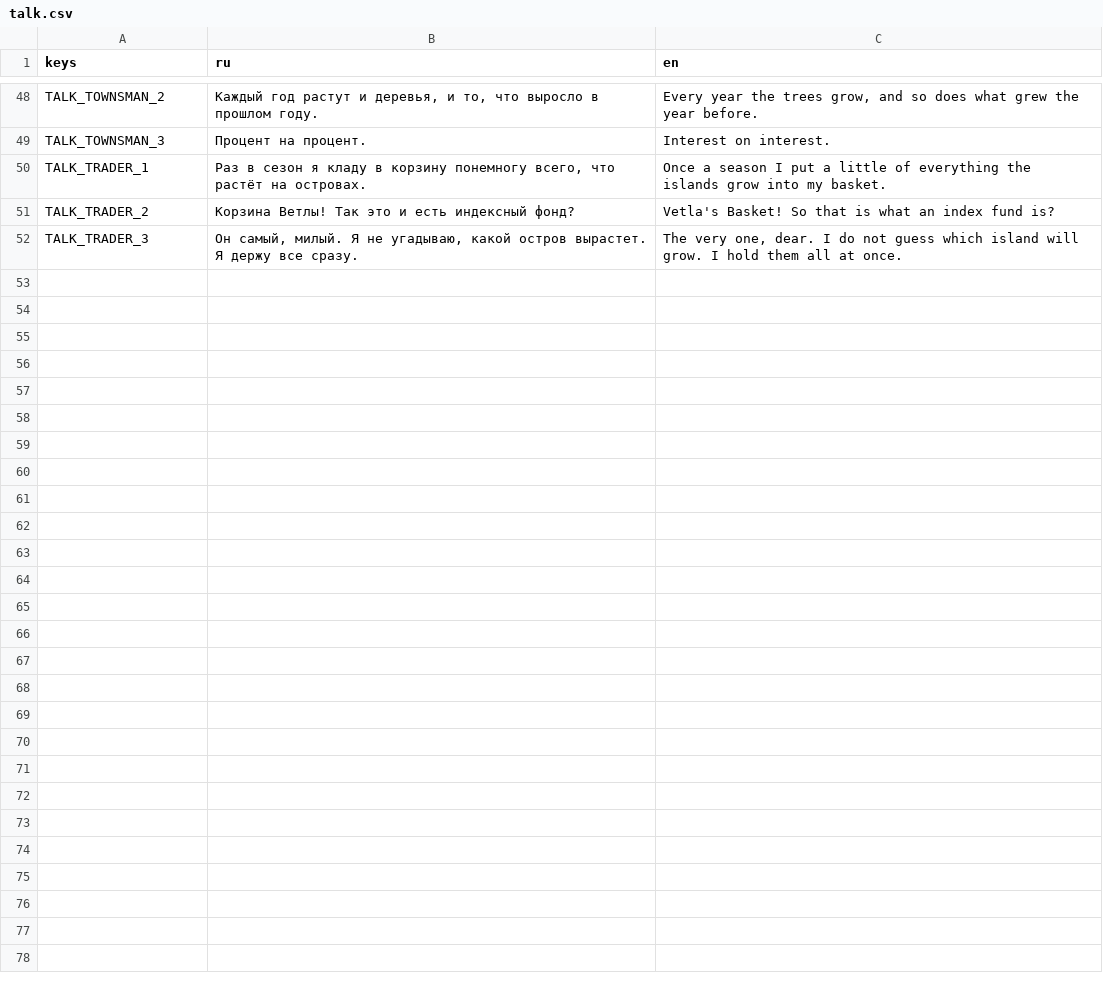
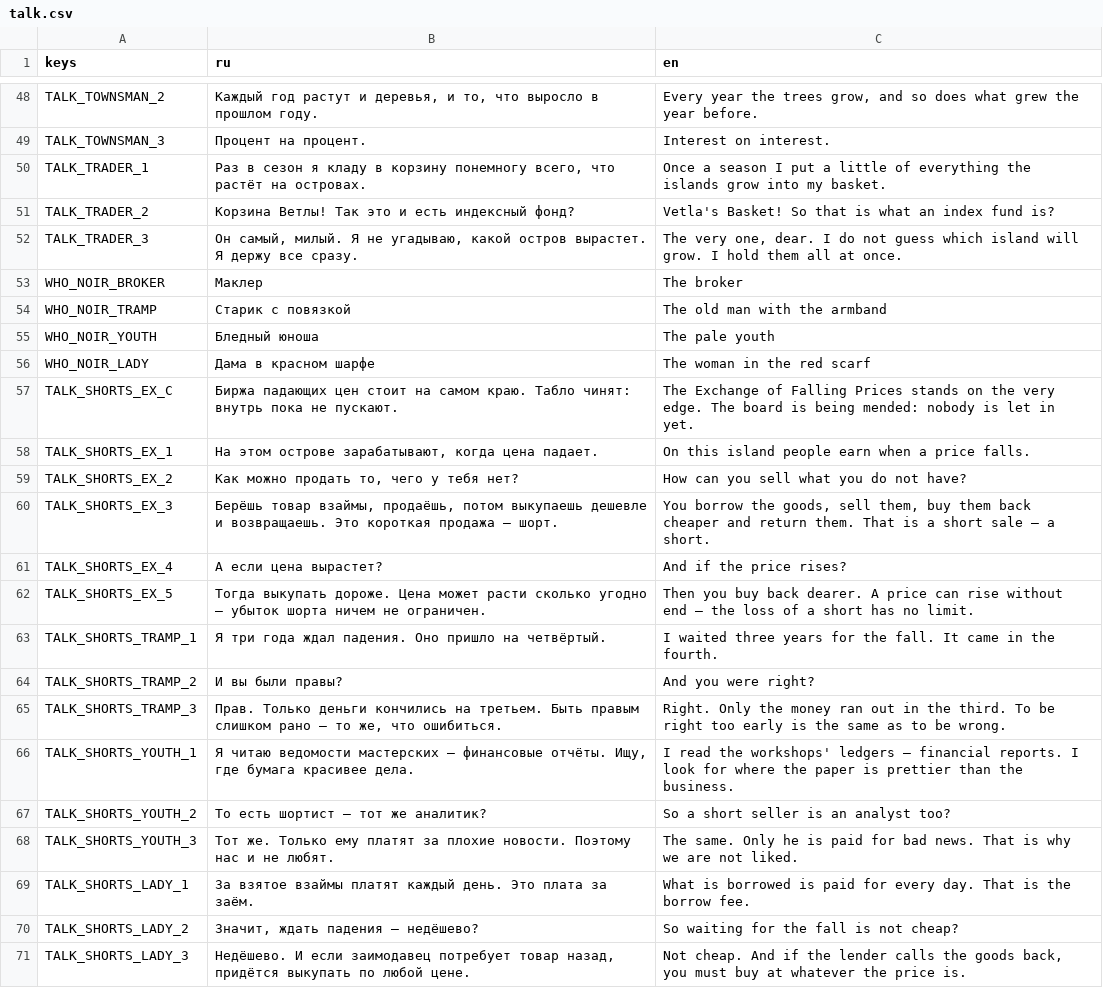
Before and after one commit to Aika8/learning-exchange, a CSV file: game3d/i18n/talk.csv, drawn as a sheet; only a part is shown, gaps mark what is left out.

Commit message:
game3d: the short sellers' island — a tilted town in noir, the Exchange of Falling Prices, four islanders; a place and a style, no mechanics (ADR-0030 Proposed)

```diff
--- a/game3d/i18n/talk.csv
+++ b/game3d/i18n/talk.csv
@@ -52 +52,20 @@ TALK_TRADER_2,"Корзина Ветлы! Так это и есть индекс
 TALK_TRADER_3,"Он самый, милый. Я не угадываю, какой остров вырастет. Я держу все сразу.","The very one, dear. I do not guess which island will grow. I hold them all at once."
+WHO_NOIR_BROKER,Маклер,The broker
+WHO_NOIR_TRAMP,Старик с повязкой,The old man with the armband
+WHO_NOIR_YOUTH,Бледный юноша,The pale youth
+WHO_NOIR_LADY,Дама в красном шарфе,The woman in the red scarf
+TALK_SHORTS_EX_C,"Биржа падающих цен стоит на самом краю. Табло чинят: внутрь пока не пускают.","The Exchange of Falling Prices stands on the very edge. The board is being mended: nobody is let in yet."
+TALK_SHORTS_EX_1,"На этом острове зарабатывают, когда цена падает.","On this island people earn when a price falls."
+TALK_SHORTS_EX_2,"Как можно продать то, чего у тебя нет?","How can you sell what you do not have?"
+TALK_SHORTS_EX_3,"Берёшь товар взаймы, продаёшь, потом выкупаешь дешевле и возвращаешь. Это короткая продажа — шорт.","You borrow the goods, sell them, buy them back cheaper and return them. That is a short sale — a short."
+TALK_SHORTS_EX_4,"А если цена вырастет?","And if the price rises?"
+TALK_SHORTS_EX_5,"Тогда выкупать дороже. Цена может расти сколько угодно — убыток шорта ничем не ограничен.","Then you buy back dearer. A price can rise without end — the loss of a short has no limit."
+TALK_SHORTS_TRAMP_1,"Я три года ждал падения. Оно пришло на четвёртый.","I waited three years for the fall. It came in the fourth."
+TALK_SHORTS_TRAMP_2,"И вы были правы?","And you were right?"
+TALK_SHORTS_TRAMP_3,"Прав. Только деньги кончились на третьем. Быть правым слишком рано — то же, что ошибиться.","Right. Only the money ran out in the third. To be right too early is the same as to be wrong."
+TALK_SHORTS_YOUTH_1,"Я читаю ведомости мастерских — финансовые отчёты. Ищу, где бумага красивее дела.","I read the workshops' ledgers — financial reports. I look for where the paper is prettier than the business."
+TALK_SHORTS_YOUTH_2,"То есть шортист — тот же аналитик?","So a short seller is an analyst too?"
+TALK_SHORTS_YOUTH_3,"Тот же. Только ему платят за плохие новости. Поэтому нас и не любят.","The same. Only he is paid for bad news. That is why we are not liked."
+TALK_SHORTS_LADY_1,"За взятое взаймы платят каждый день. Это плата за заём.","What is borrowed is paid for every day. That is the borrow fee."
+TALK_SHORTS_LADY_2,"Значит, ждать падения — недёшево?","So waiting for the fall is not cheap?"
+TALK_SHORTS_LADY_3,"Недёшево. И если заимодавец потребует товар назад, придётся выкупать по любой цене.","Not cheap. And if the lender calls the goods back, you must buy at whatever the price is."
```
Also changed, not shown: game3d/i18n/strings.csv, 49 other files.
